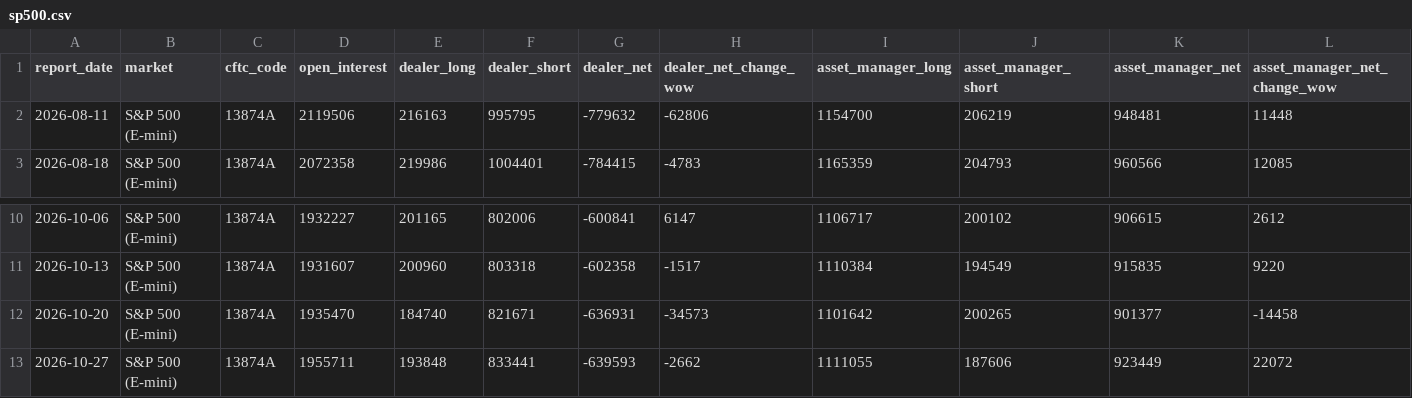
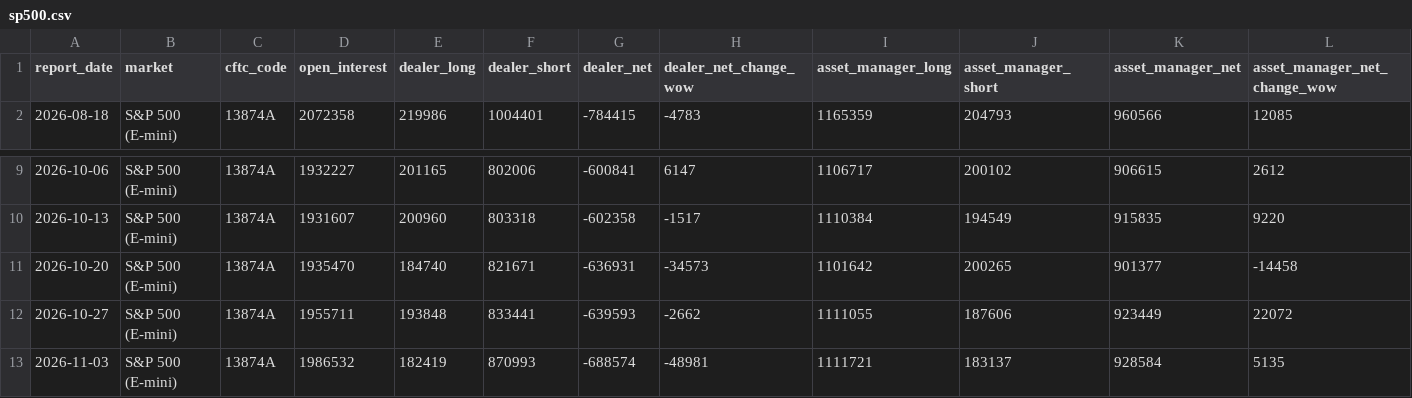
Before and after one commit to D-Tower1/dark-tower-data-free-samples, a CSV file: data/cot/sp500.csv, drawn as a sheet; only a part is shown, gaps mark what is left out; removed rows and columns are numbered as before the commit, all else as after; rows hold the shown columns only; the diff names each change by its address in the sheet, - before the commit and + after, or states it on an @@ line.

```diff
--- a/data/cot/sp500.csv
+++ b/data/cot/sp500.csv
-row 2: 2026-08-11 | S&P 500 (E-mini) | 13874A | 2119506 | 216163 | 995795 | -779632 | -62806 | 1154700 | 206219 | 948481 | 11448
+row 13: 2026-11-03 | S&P 500 (E-mini) | 13874A | 1986532 | 182419 | 870993 | -688574 | -48981 | 1111721 | 183137 | 928584 | 5135
```
Also changed, not shown: data/cot/COT_LATEST.csv, data/cot/copper.csv, 25 other files.
